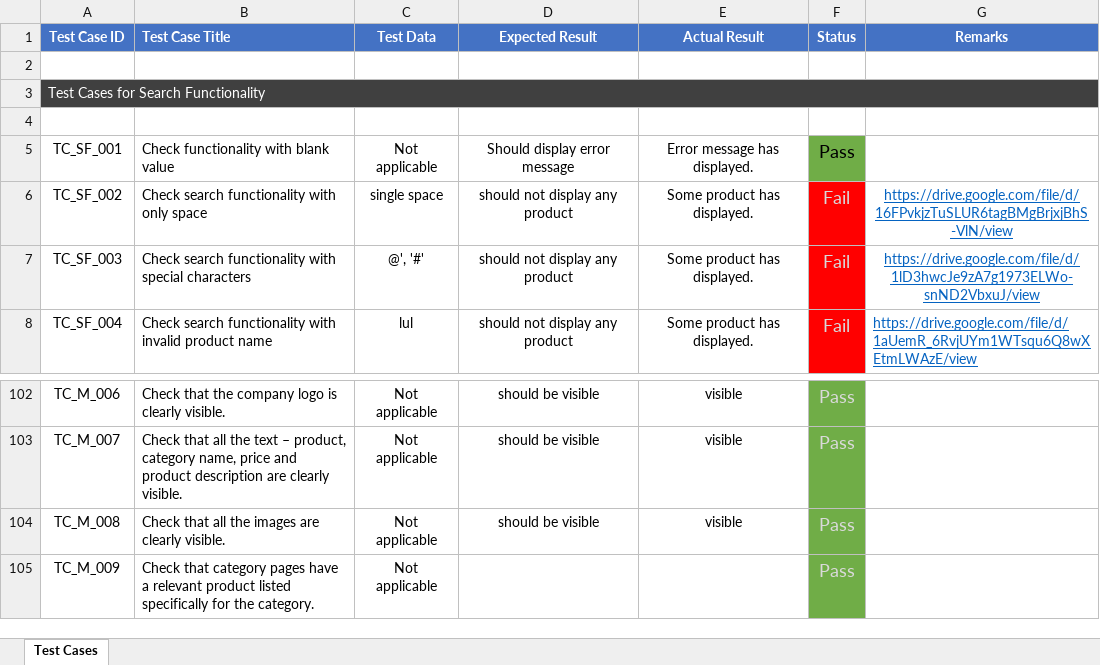
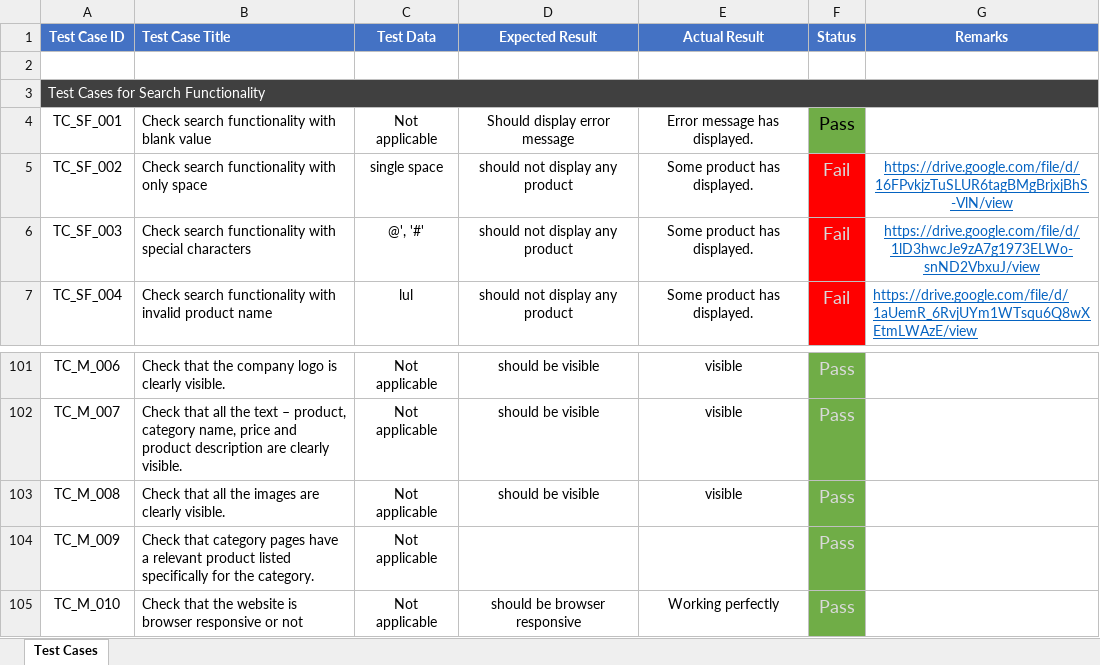
Before and after one commit to Rony002221/TestCase-for-Chaldal.com, an Excel workbook: TestCase.xlsx, sheet Test Cases, drawn as a sheet; only a part is shown, gaps mark what is left out; values as stored, in another font and other column widths than the file's, no borders; removed rows and columns are numbered as before the commit, all else as after; the diff names each change by its address in the sheet, - before the commit and + after, or states it on an @@ line.

Commit message:
add more Test cases

```diff
--- a/TestCase.xlsx (sheet Test Cases)
+++ b/TestCase.xlsx (sheet Test Cases)
-row 4: (empty)
-B4 (Test Case Title): Check functionality with blank value
+B4 (Test Case Title): Check search functionality with blank value
+row 105: TC_M_010 | Check that the website is browser responsive or not | Not applicable | should be browser responsive | Working perfectly | Pass
```
